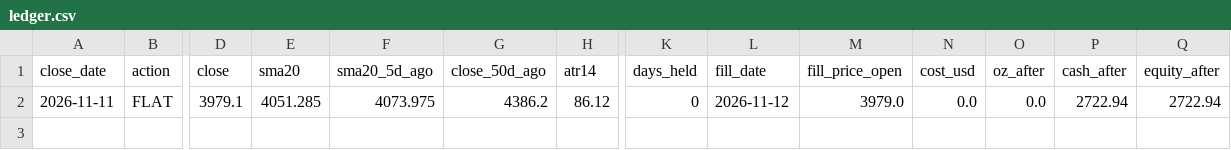
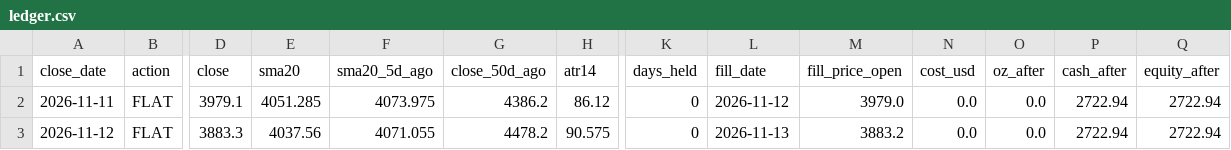
Before and after one commit to alkaabiz-crypto/Octabot, a CSV file: research/gold_mom50_forward/ledger.csv, drawn as a sheet; only a part is shown, gaps mark what is left out; rows hold the shown columns only; the diff names each change by its address in the sheet, - before the commit and + after, or states it on an @@ line.

```diff
--- a/research/gold_mom50_forward/ledger.csv
+++ b/research/gold_mom50_forward/ledger.csv
+row 3: 2026-11-12 | FLAT | 3883.3 | 4037.56 | 4071.055 | 4478.2 | 90.575 | 0 | 2026-11-13 | 3883.2 | 0.0 | 0.0 | 2722.94 | 2722.94
```
Also changed, not shown: research/daily_signal_dca/forward/ledger.csv, research/gold_mom50_forward/candles_xyz_GOLD_1d.csv, 15 other files.
